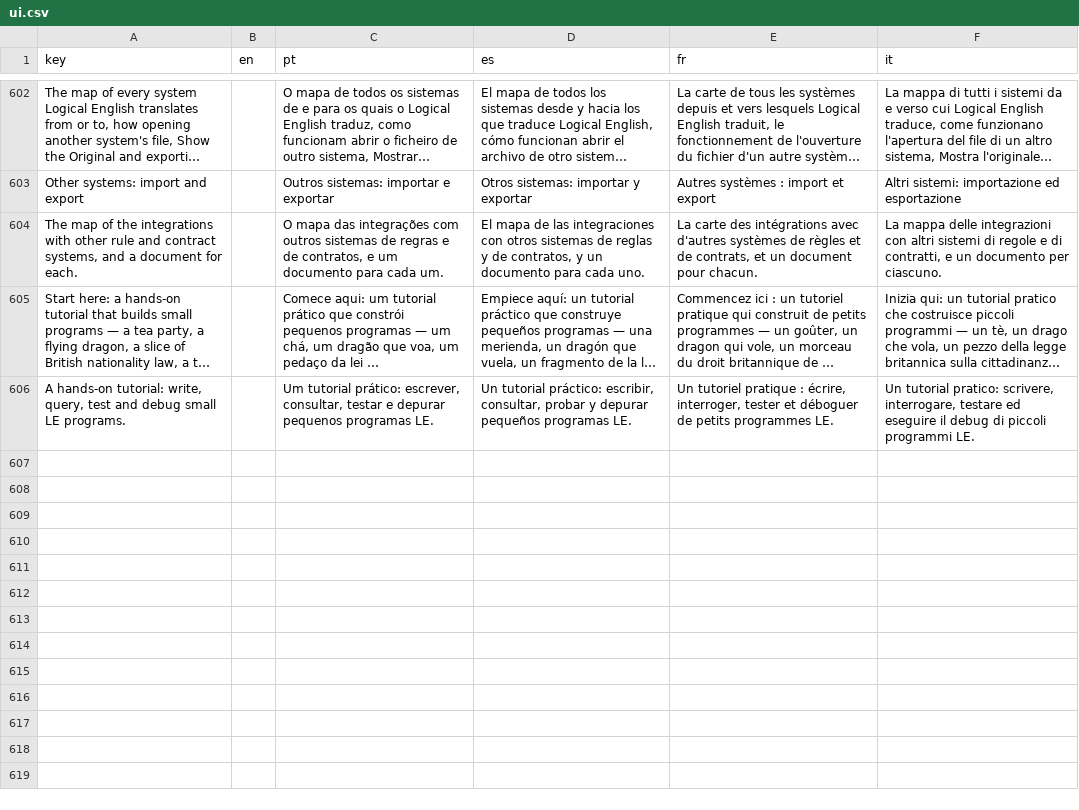
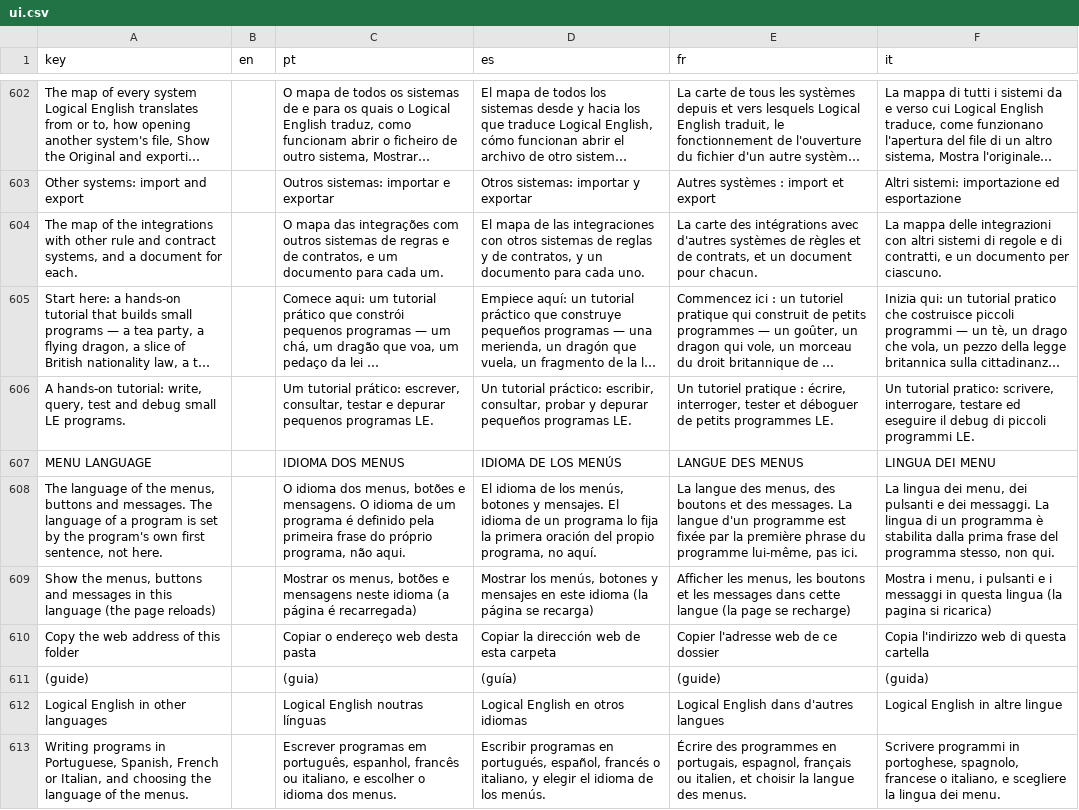
Before and after one commit to LogicalContractsOrg/LogicalEnglish2, a CSV file: i18n/ui.csv, drawn as a sheet; only a part is shown, gaps mark what is left out; long unchanged cells end in …; the diff names each change by its address in the sheet, - before the commit and + after, or states it on an @@ line.

```diff
--- a/i18n/ui.csv
+++ b/i18n/ui.csv
+row 607: MENU LANGUAGE |  | IDIOMA DOS MENUS | IDIOMA DE LOS MENÚS | LANGUE DES MENUS | LINGUA DEI MENU
+row 608: The language of the menus, buttons and messages. The language of a program is set by the program's own first sentence, not here. |  | O idioma dos menus, botões e mensagens. O idioma de um programa é definido pela primeira frase do próprio programa, não aqui. | El idioma de los menús, botones y mensajes. El idioma de un programa lo fija la primera oración del propio programa, no aquí. | La langue des menus, des boutons et des messages. La langue d'un programme est fixée par la première phrase du programme lui-même, pas ici. | La lingua dei menu, dei pulsanti e dei messaggi. La lingua di un programma è stabilita dalla prima frase del programma stesso, non qui.
+row 609: Show the menus, buttons and messages in this language (the page reloads) |  | Mostrar os menus, botões e mensagens neste idioma (a página é recarregada) | Mostrar los menús, botones y mensajes en este idioma (la página se recarga) | Afficher les menus, les boutons et les messages dans cette langue (la page se recharge) | Mostra i menu, i pulsanti e i messaggi in questa lingua (la pagina si ricarica)
+row 610: Copy the web address of this folder |  | Copiar o endereço web desta pasta | Copiar la dirección web de esta carpeta | Copier l'adresse web de ce dossier | Copia l'indirizzo web di questa cartella
+row 611: (guide) |  | (guia) | (guía) | (guide) | (guida)
+row 612: Logical English in other languages |  | Logical English noutras línguas | Logical English en otros idiomas | Logical English dans d'autres langues | Logical English in altre lingue
+row 613: Writing programs in Portuguese, Spanish, French or Italian, and choosing the language of the menus. |  | Escrever programas em português, espanhol, francês ou italiano, e escolher o idioma dos menus. | Escribir programas en portugués, español, francés o italiano, y elegir el idioma de los menús. | Écrire des programmes en portugais, espagnol, français ou italien, et choisir la langue des menus. | Scrivere programmi in portoghese, spagnolo, francese o italiano, e scegliere la lingua dei menu.
```
Also changed, not shown: 27 other files.
